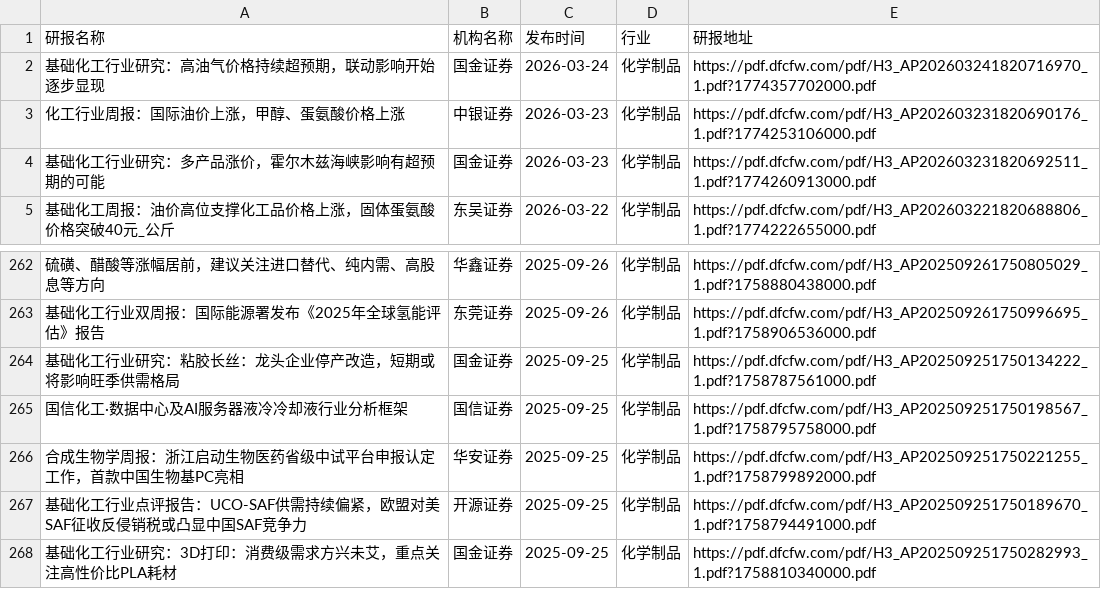
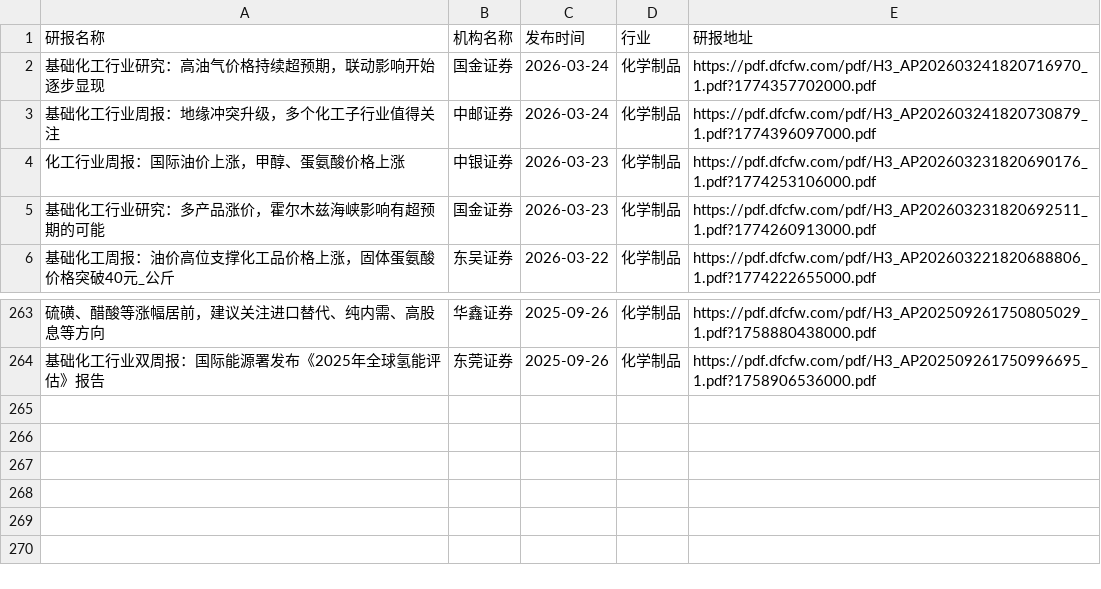
Before and after one commit to yueshandewu/dongcai_report, a CSV file: eastmoney/化学制品.csv, drawn as a sheet; only a part is shown, gaps mark what is left out; removed rows and columns are numbered as before the commit, all else as after; the diff names each change by its address in the sheet, - before the commit and + after, or states it on an @@ line.

```diff
--- a/eastmoney/化学制品.csv
+++ b/eastmoney/化学制品.csv
+row 3: 基础化工行业周报：地缘冲突升级，多个化工子行业值得关注 | 中邮证券 | 2026-03-24 | 化学制品 | https://pdf.dfcfw.com/pdf/H3_AP202603241820730879_1.pdf?1774396097000.pdf
-row 264: 基础化工行业研究：粘胶长丝：龙头企业停产改造，短期或将影响旺季供需格局 | 国金证券 | 2025-09-25 | 化学制品 | https://pdf.dfcfw.com/pdf/H3_AP202509251750134222_1.pdf?1758787561000.pdf
-row 265: 国信化工·数据中心及AI服务器液冷冷却液行业分析框架 | 国信证券 | 2025-09-25 | 化学制品 | https://pdf.dfcfw.com/pdf/H3_AP202509251750198567_1.pdf?1758795758000.pdf
-row 266: 合成生物学周报：浙江启动生物医药省级中试平台申报认定工作，首款中国生物基PC亮相 | 华安证券 | 2025-09-25 | 化学制品 | https://pdf.dfcfw.com/pdf/H3_AP202509251750221255_1.pdf?1758799892000.pdf
-row 267: 基础化工行业点评报告：UCO-SAF供需持续偏紧，欧盟对美SAF征收反侵销税或凸显中国SAF竞争力 | 开源证券 | 2025-09-25 | 化学制品 | https://pdf.dfcfw.com/pdf/H3_AP202509251750189670_1.pdf?1758794491000.pdf
-row 268: 基础化工行业研究：3D打印：消费级需求方兴未艾，重点关注高性价比PLA耗材 | 国金证券 | 2025-09-25 | 化学制品 | https://pdf.dfcfw.com/pdf/H3_AP202509251750282993_1.pdf?1758810340000.pdf
```
Also changed, not shown: eastmoney/互联网服务.csv, eastmoney/工程机械.csv, 45 other files.
